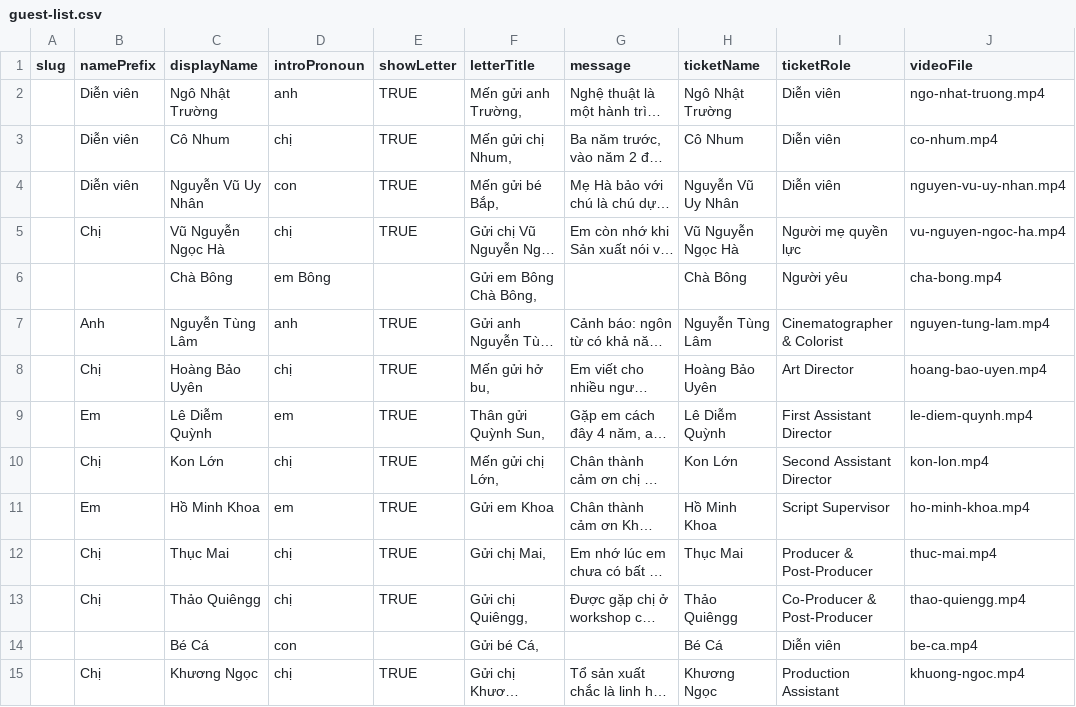
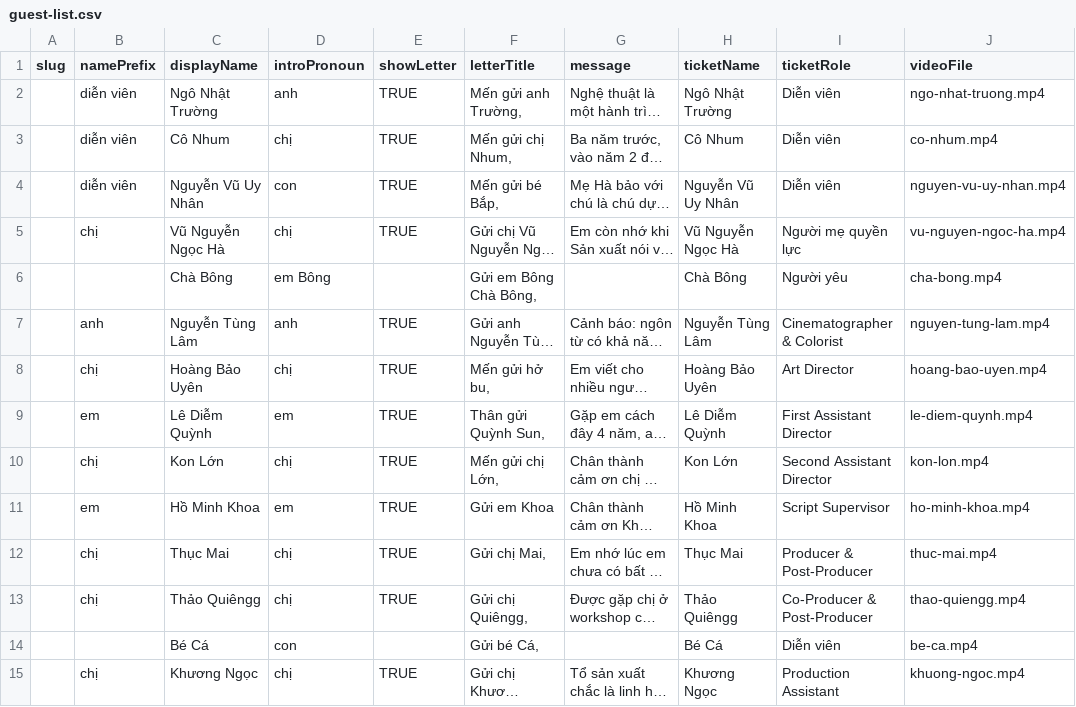
Before and after one commit to phamhuutri108/portfolio-phamhuutri, a CSV file: short-films/dad-dont-lie/invitation/guest-list.csv, drawn as a sheet; only a part is shown; long unchanged cells end in …; the diff covers the shown part only; the diff names each change by its address in the sheet, - before the commit and + after, or states it on an @@ line.

```diff
--- a/short-films/dad-dont-lie/invitation/guest-list.csv
+++ b/short-films/dad-dont-lie/invitation/guest-list.csv
-B2:B4 (namePrefix): Diễn viên
+B2:B4 (namePrefix): diễn viên
-B5 (namePrefix): Chị
+B5 (namePrefix): chị
-B7 (namePrefix): Anh
+B7 (namePrefix): anh
-B8 (namePrefix): Chị
+B8 (namePrefix): chị
-B9 (namePrefix): Em
+B9 (namePrefix): em
-B10 (namePrefix): Chị
+B10 (namePrefix): chị
-B11 (namePrefix): Em
+B11 (namePrefix): em
-B12:B13 (namePrefix): Chị
+B12:B13 (namePrefix): chị
-B15 (namePrefix): Chị
+B15 (namePrefix): chị
```
Also changed, not shown: 1 added row and 34 edited cells elsewhere in this file, 3 other files.
